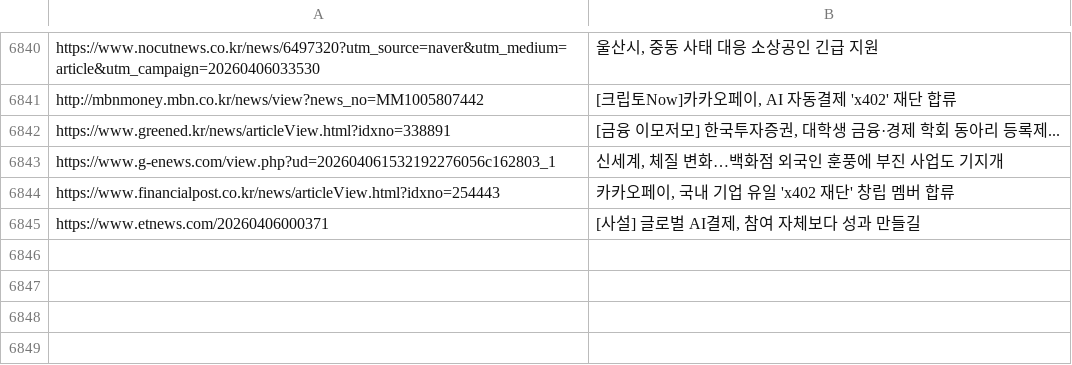
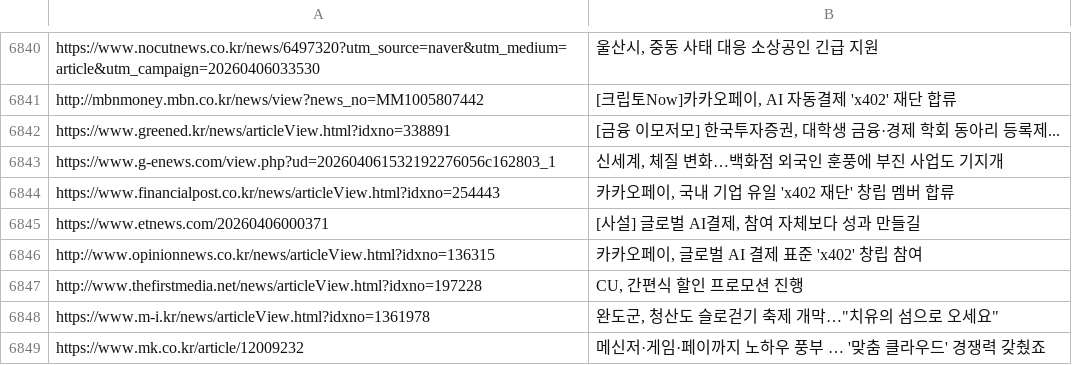
Before and after one commit to dhlee13147-lang/my-news-bot, a CSV file: sent_news.csv, drawn as a sheet; only a part is shown, gaps mark what is left out.

```diff
--- a/sent_news.csv
+++ b/sent_news.csv
@@ -6845 +6845,5 @@ https://www.financialpost.co.kr/news/articleView.html?idxno=254443,"카카오페
 https://www.etnews.com/20260406000371,"[사설] 글로벌 AI결제, 참여 자체보다 성과 만들길"
+http://www.opinionnews.co.kr/news/articleView.html?idxno=136315,"카카오페이, 글로벌 AI 결제 표준 'x402' 창립 참여"
+http://www.thefirstmedia.net/news/articleView.html?idxno=197228,"CU, 간편식 할인 프로모션 진행"
+https://www.m-i.kr/news/articleView.html?idxno=1361978,"완도군, 청산도 슬로걷기 축제 개막…""치유의 섬으로 오세요"""
+https://www.mk.co.kr/article/12009232,메신저·게임·페이까지 노하우 풍부 … '맞춤 클라우드' 경쟁력 갖췄죠
```
